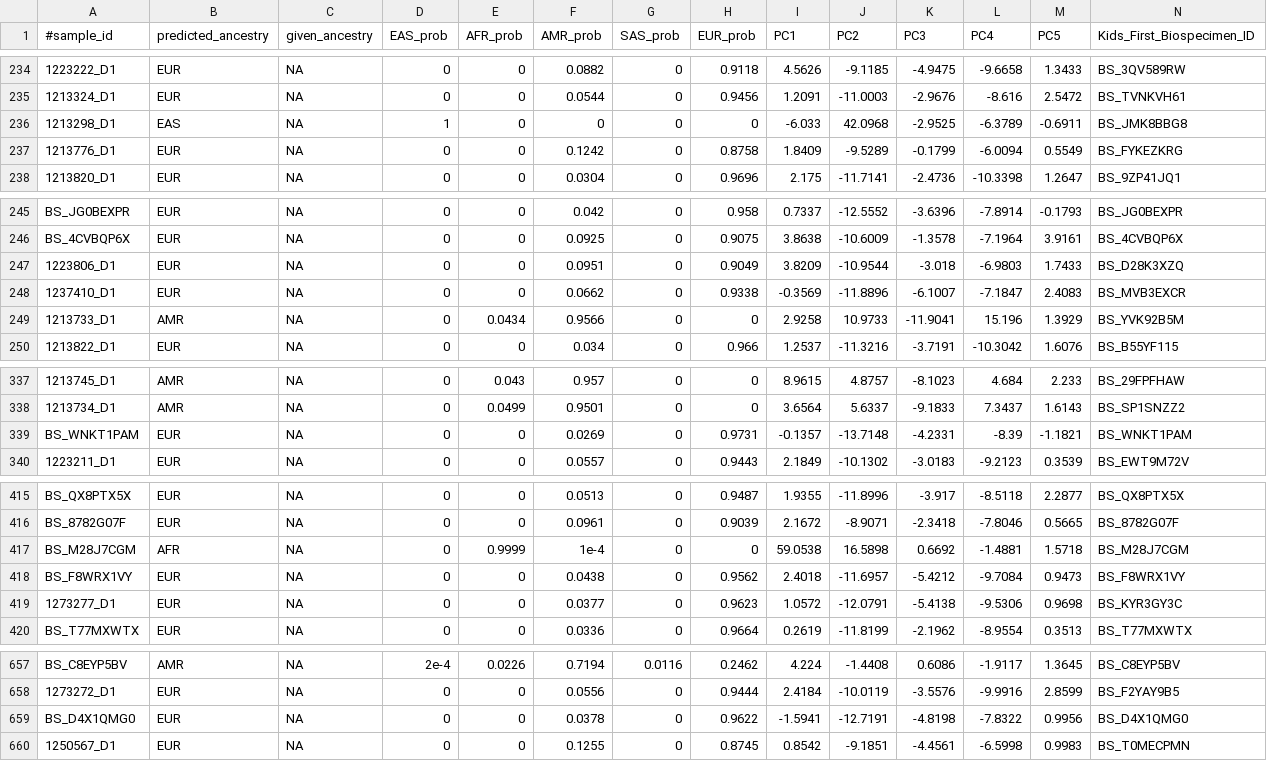
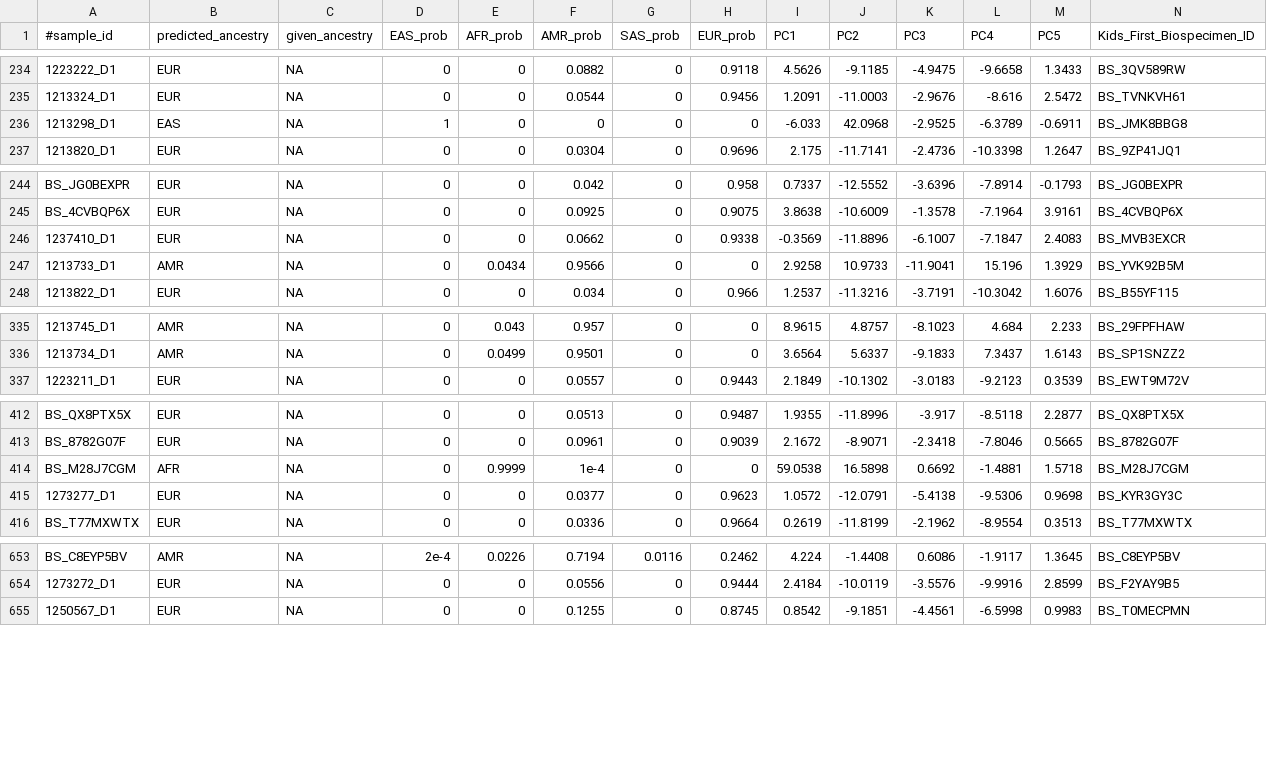
Before and after one commit to rokitalab/pbta-tumor-enriched-junctions, a TSV file: analyses/00-create-cohort-histologies/results/cohort-somalier-genetic-ancestry-prediction.tsv, drawn as a sheet; only a part is shown, gaps mark what is left out; rows hold the shown columns only; the diff covers the shown part only; the diff names each change by its address in the sheet, - before the commit and + after, or states it on an @@ line.

```diff
--- a/analyses/00-create-cohort-histologies/results/cohort-somalier-genetic-ancestry-prediction.tsv
+++ b/analyses/00-create-cohort-histologies/results/cohort-somalier-genetic-ancestry-prediction.tsv
-row 237: 1213776_D1 | EUR | NA | 0 | 0 | 0.1242 | 0 | 0.8758 | 1.8409 | -9.5289 | -0.1799 | -6.0094 | 0.5549 | BS_FYKEZKRG
-row 247: 1223806_D1 | EUR | NA | 0 | 0 | 0.0951 | 0 | 0.9049 | 3.8209 | -10.9544 | -3.018 | -6.9803 | 1.7433 | BS_D28K3XZQ
-row 339: BS_WNKT1PAM | EUR | NA | 0 | 0 | 0.0269 | 0 | 0.9731 | -0.1357 | -13.7148 | -4.2331 | -8.39 | -1.1821 | BS_WNKT1PAM
-row 418: BS_F8WRX1VY | EUR | NA | 0 | 0 | 0.0438 | 0 | 0.9562 | 2.4018 | -11.6957 | -5.4212 | -9.7084 | 0.9473 | BS_F8WRX1VY
-row 659: BS_D4X1QMG0 | EUR | NA | 0 | 0 | 0.0378 | 0 | 0.9622 | -1.5941 | -12.7191 | -4.8198 | -7.8322 | 0.9956 | BS_D4X1QMG0
```
Also changed, not shown: 7 removed rows elsewhere in this file, analyses/00-create-cohort-histologies/input/plot-mapping.tsv, 4 other files.
